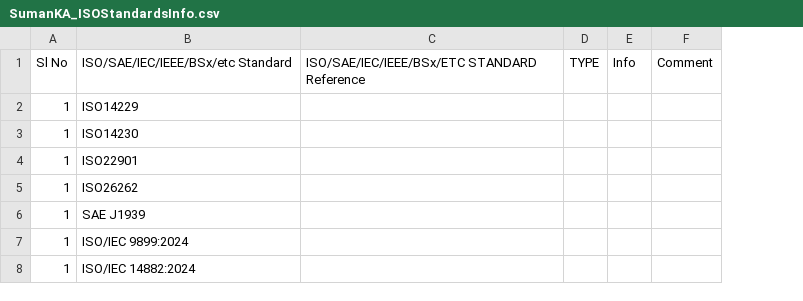
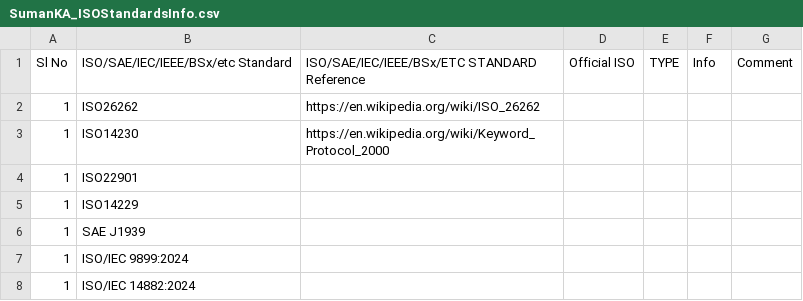
Before and after one commit to suman-komarla-adinarayana-aitpa9662r/SumanKA_AutomotiveEmbeddedIT_IndiaInternationalWorkInfo, a CSV file: 01_SKA_ISOStandardsInfo/SumanKA_ISOStandardsInfo.csv, drawn as a sheet; only a part is shown; removed rows and columns are numbered as before the commit, all else as after; the diff names each change by its address in the sheet, - before the commit and + after, or states it on an @@ line.

Commit message:
Update SumanKA_ISOStandardsInfo.csv

```diff
--- a/01_SKA_ISOStandardsInfo/SumanKA_ISOStandardsInfo.csv
+++ b/01_SKA_ISOStandardsInfo/SumanKA_ISOStandardsInfo.csv
+column D, row 1: Official ISO
+row 2: 1 | ISO26262 | https://en.wikipedia.org/wiki/ISO_26262
+row 3: 1 | ISO14230 | https://en.wikipedia.org/wiki/Keyword_Protocol_2000
-row 3: 1 | ISO14230
-row 5: 1 | ISO26262
```
